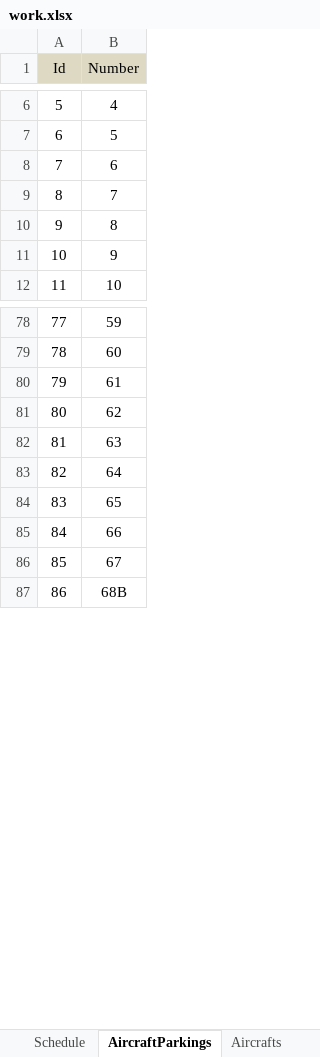
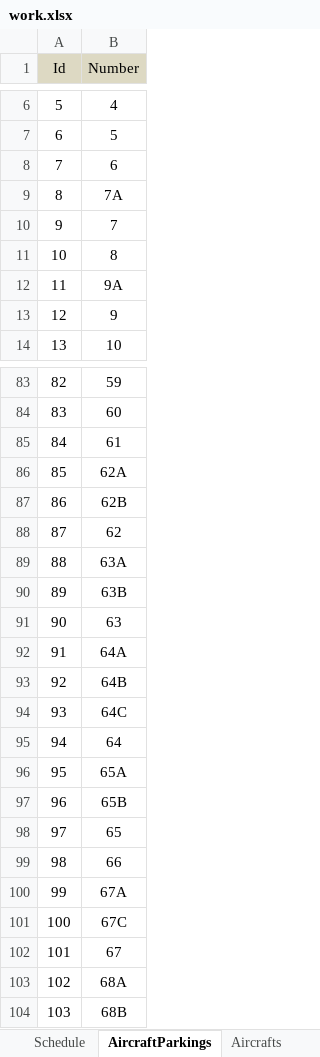
Before and after one commit to Mo-na-rh/SVO_project, an Excel workbook: DegreePrjWinForm/DegreePrjWinForm/Source/work.xlsx, sheet AircraftParkings, drawn as a sheet; only a part is shown, gaps mark what is left out; values as stored, in another font and other column widths than the file's, no borders; table styles not drawn; addresses are those after the commit; the diff covers the shown part only; the diff names each change by its address in the sheet, - before the commit and + after, or states it on an @@ line.

```diff
--- a/DegreePrjWinForm/DegreePrjWinForm/Source/work.xlsx (sheet AircraftParkings)
+++ b/DegreePrjWinForm/DegreePrjWinForm/Source/work.xlsx (sheet AircraftParkings)
+row 9: 8 | 7A
@@ column A (Id) renumbered between rows 10 and 140 @@
+row 12: 11 | 9A
+row 86: 85 | 62A
+row 87: 86 | 62B
+row 89: 88 | 63A
+row 90: 89 | 63B
+row 92: 91 | 64A
+row 93: 92 | 64B
+row 94: 93 | 64C
+row 96: 95 | 65A
+row 97: 96 | 65B
+row 100: 99 | 67A
+row 101: 100 | 67C
+row 103: 102 | 68A
```
Also changed, not shown: 216 added rows elsewhere in this sheet, other sheet tabs, formulas that keep their value, 59 other files.
